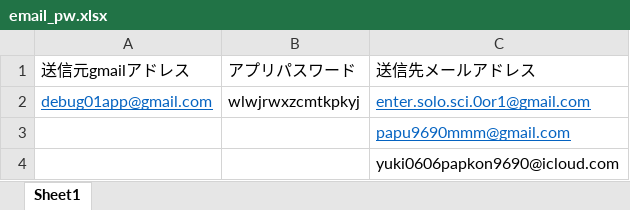
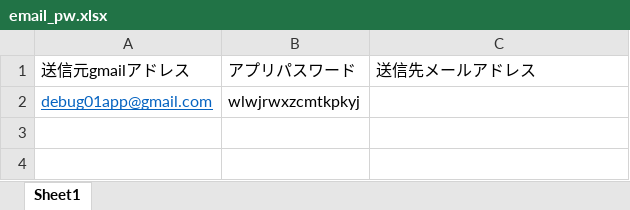
Before and after one commit to pa-up/reins_cloud, an Excel workbook: static/input_excel/email_pw.xlsx, sheet Sheet1, drawn as a sheet; values as stored, in another font and other column widths than the file's, no borders; the diff names each change by its address in the sheet, - before the commit and + after, or states it on an @@ line.

```diff
--- a/static/input_excel/email_pw.xlsx (sheet Sheet1)
+++ b/static/input_excel/email_pw.xlsx (sheet Sheet1)
-C2: enter.solo.sci.0or1@gmail.com
+C2: (empty)
-row 3:  |  | papu9690mmm@gmail.com
-row 4:  |  | yuki0606papkon9690@icloud.com
```
Also changed, not shown: 1 other file.
